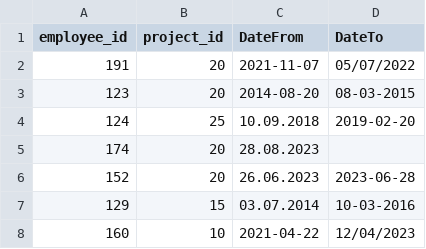
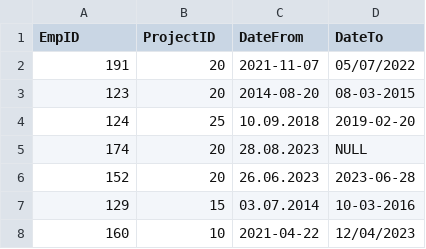
Before and after one commit to killedit/Tihomir-Petkov-employees, a CSV file: employees.csv, drawn as a sheet; only a part is shown.

```diff
--- a/employees.csv
+++ b/employees.csv
@@ -1,2 +1,2 @@
-employee_id,project_id,DateFrom,DateTo
+EmpID,ProjectID,DateFrom,DateTo
 191,20,2021-11-07,05/07/2022
@@ -4,3 +4,3 @@ employee_id,project_id,DateFrom,DateTo
 124,25,10.09.2018,2019-02-20
-174,20,28.08.2023,
+174,20,28.08.2023,NULL
 152,20,26.06.2023,2023-06-28
```
Also changed, not shown: 2 other files.
